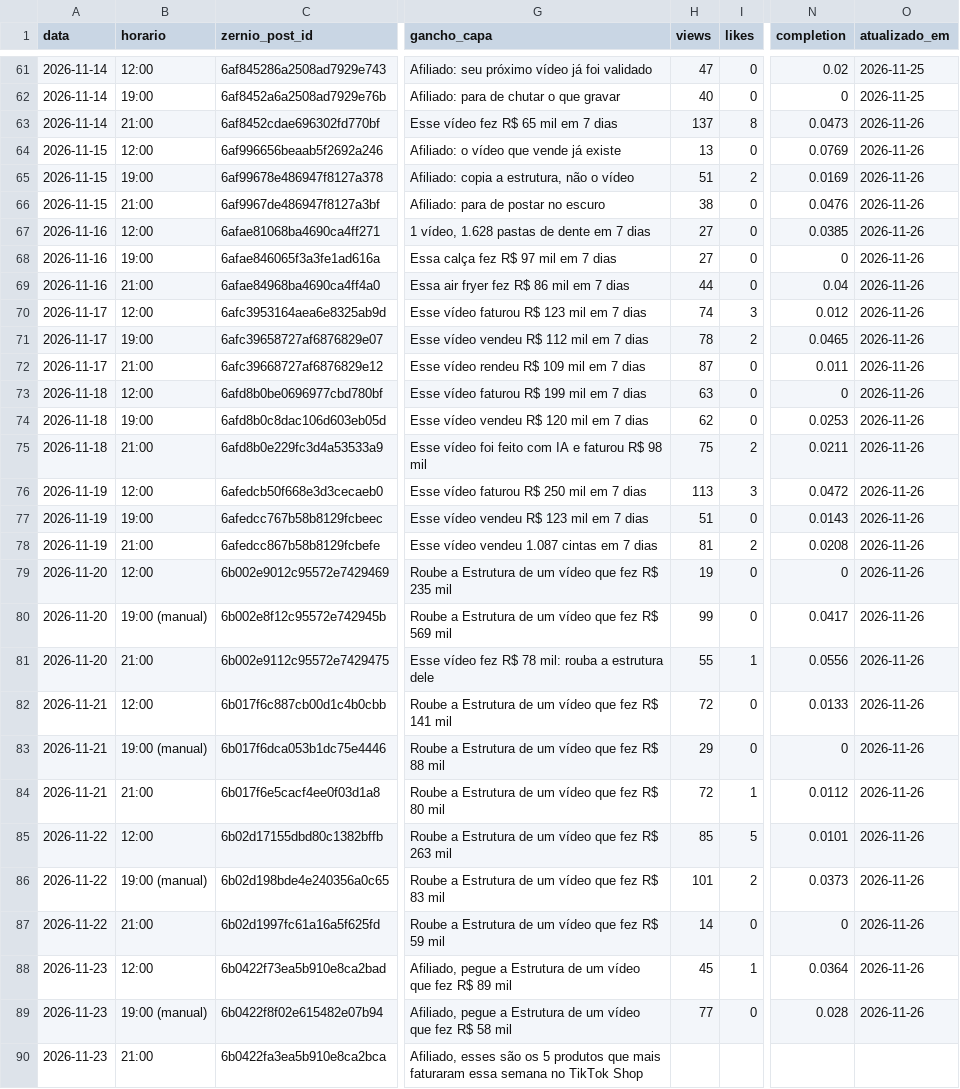
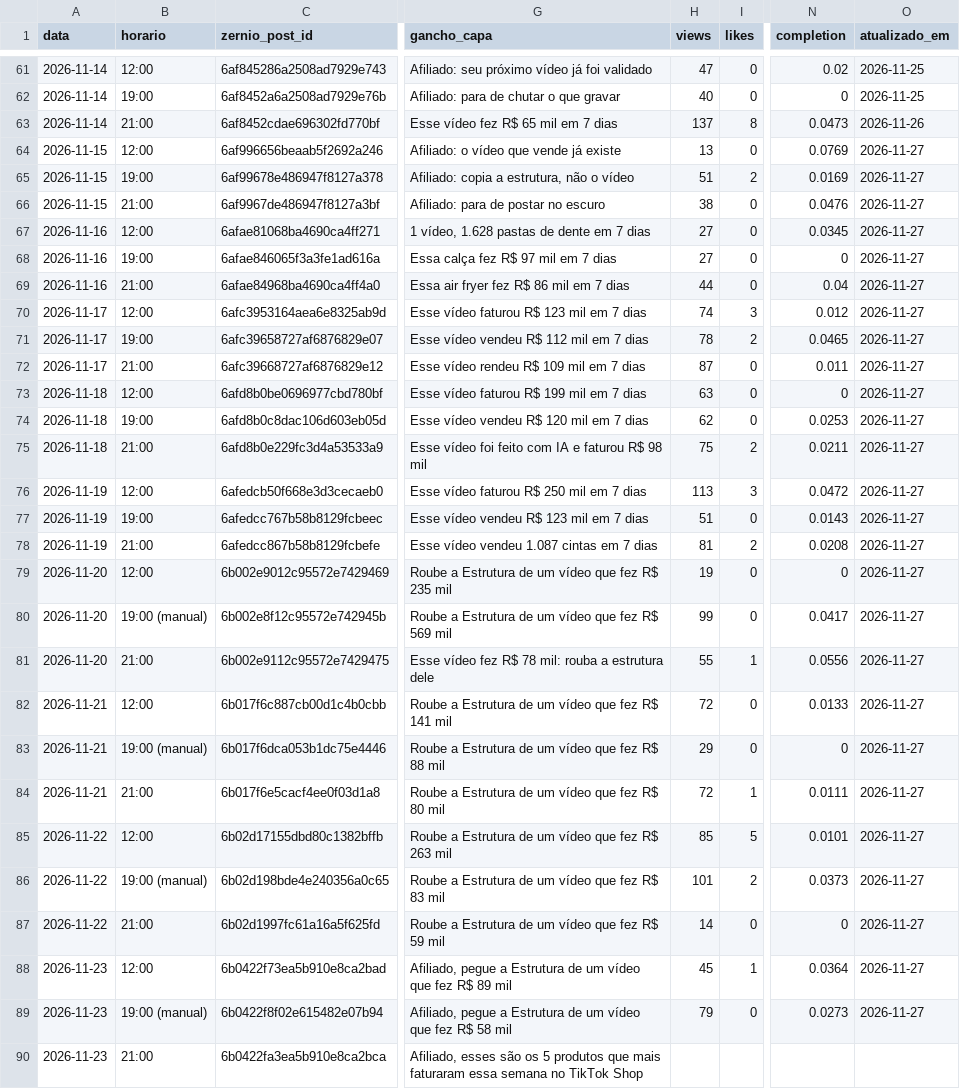
Before and after one commit to lucas5342648/optimizze-carrosseis, a CSV file: historico.csv, drawn as a sheet; only a part is shown, gaps mark what is left out; the diff covers the shown part only; the diff names each change by its address in the sheet, - before the commit and + after, or states it on an @@ line.

```diff
--- a/historico.csv
+++ b/historico.csv
-O64:O89 (atualizado_em): 2026-11-26
+O64:O89 (atualizado_em): 2026-11-27
-N67 (completion): 0.0385
+N67 (completion): 0.0345
-N84 (completion): 0.0112
+N84 (completion): 0.0111
-H89 (views): 77
+H89 (views): 79
-N89 (completion): 0.028
+N89 (completion): 0.0273
```
Also changed, not shown: 25 edited cells elsewhere in this file, 39 other files.
